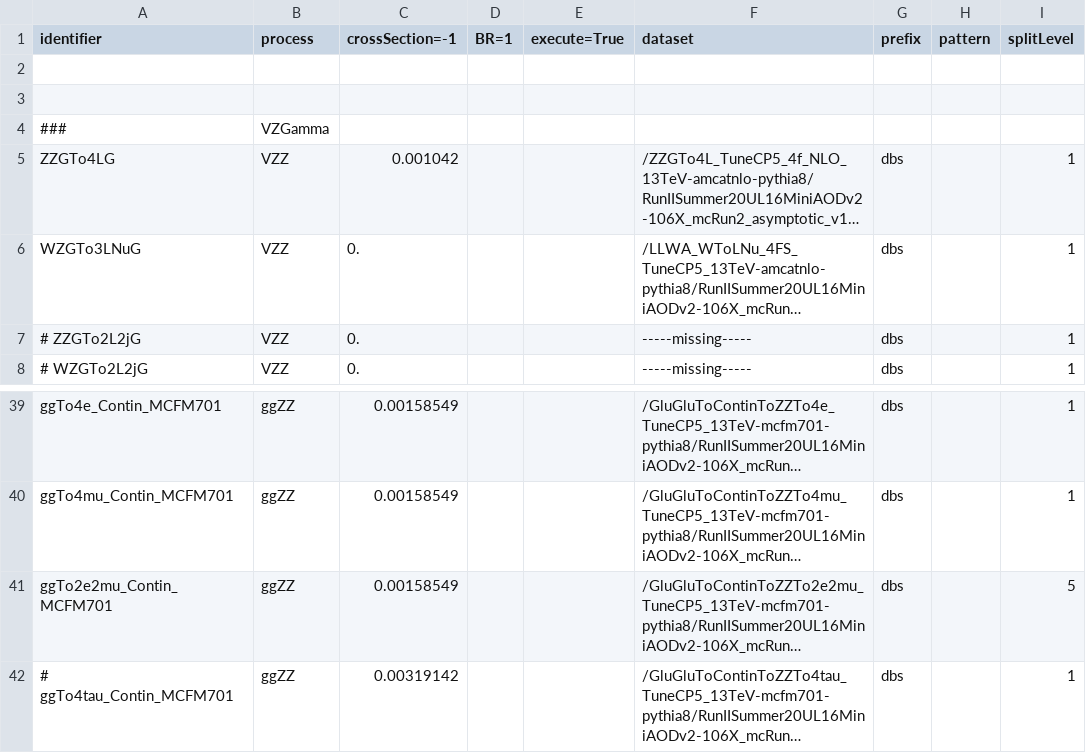
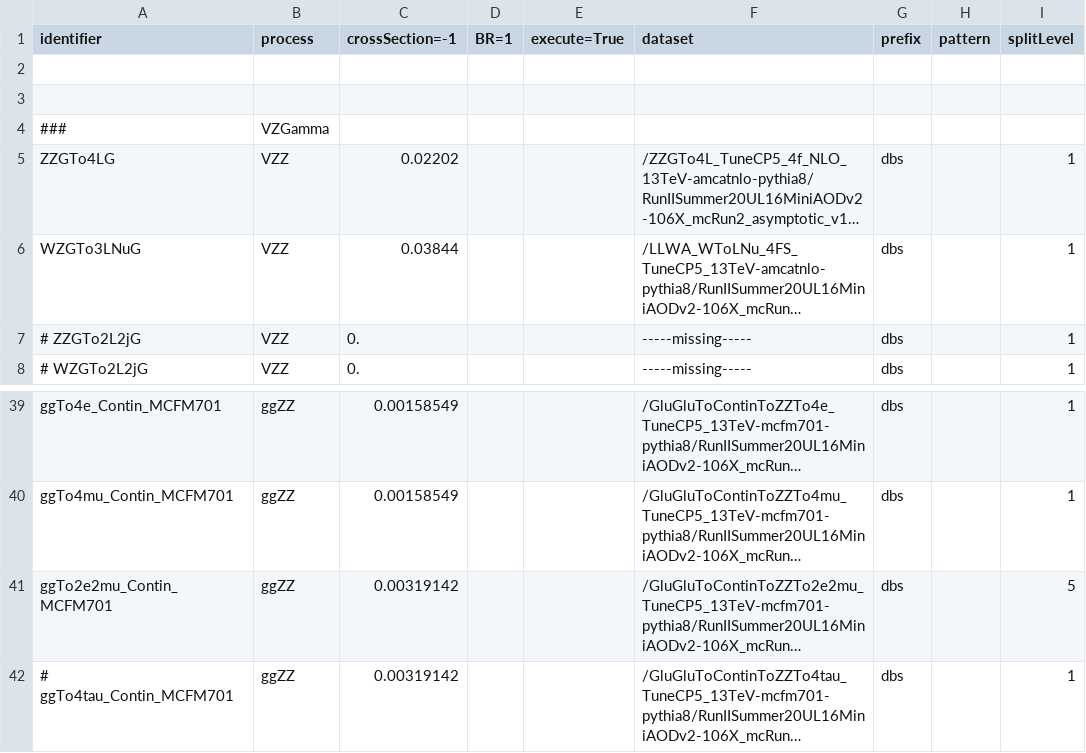
Before and after one commit to bellan/VVXAnalysis, a CSV file: Producers/python/samples_2016UL_MC.csv, drawn as a sheet; only a part is shown, gaps mark what is left out; long unchanged cells end in …; the diff names each change by its address in the sheet, - before the commit and + after, or states it on an @@ line.

Commit message:
Fixed some cross sections

```diff
--- a/Producers/python/samples_2016UL_MC.csv
+++ b/Producers/python/samples_2016UL_MC.csv
-C5 (crossSection=-1): 0.001042
+C5 (crossSection=-1): 0.02202
-C6 (crossSection=-1): 0.
+C6 (crossSection=-1): 0.03844
-C41 (crossSection=-1): 0.00158549
+C41 (crossSection=-1): 0.00319142
```
